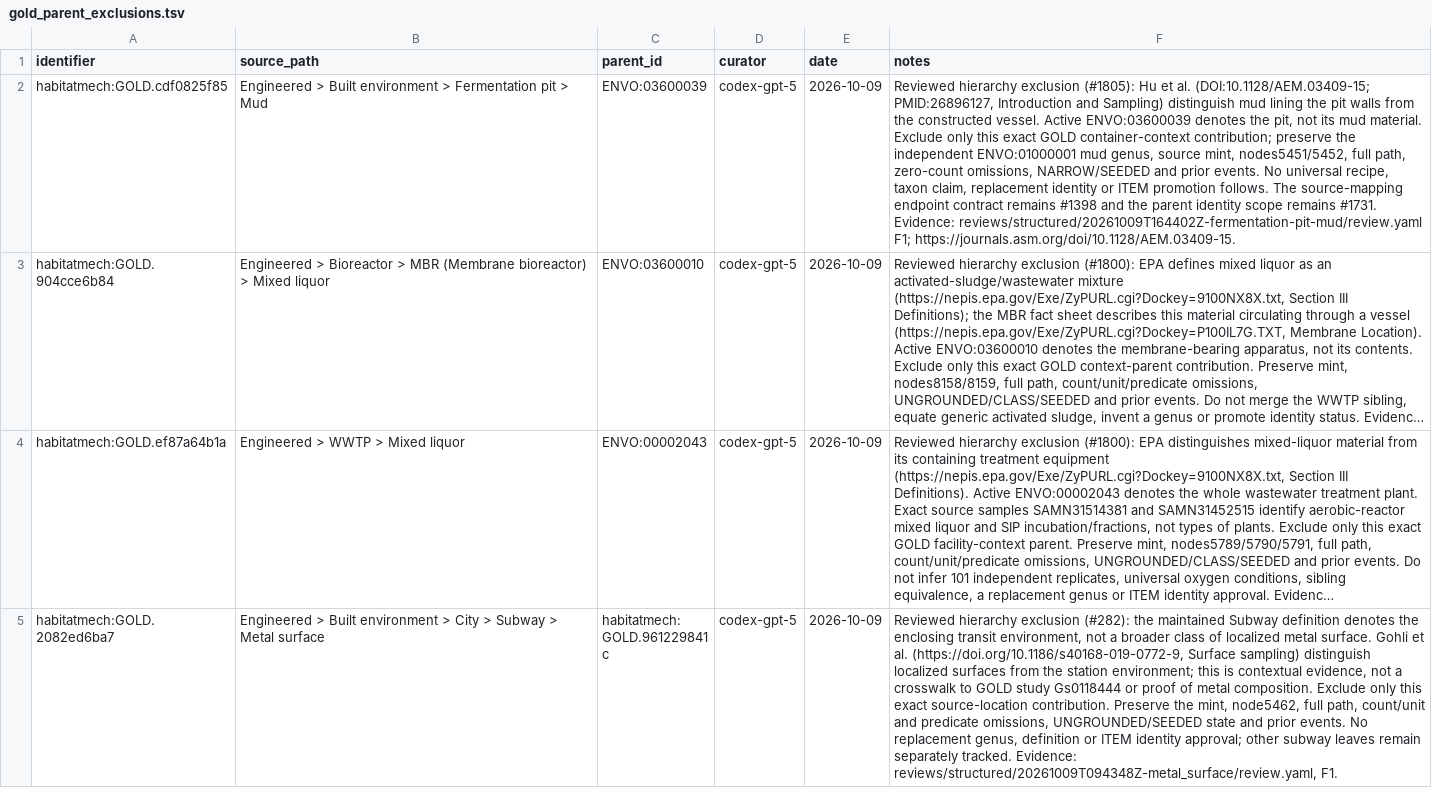
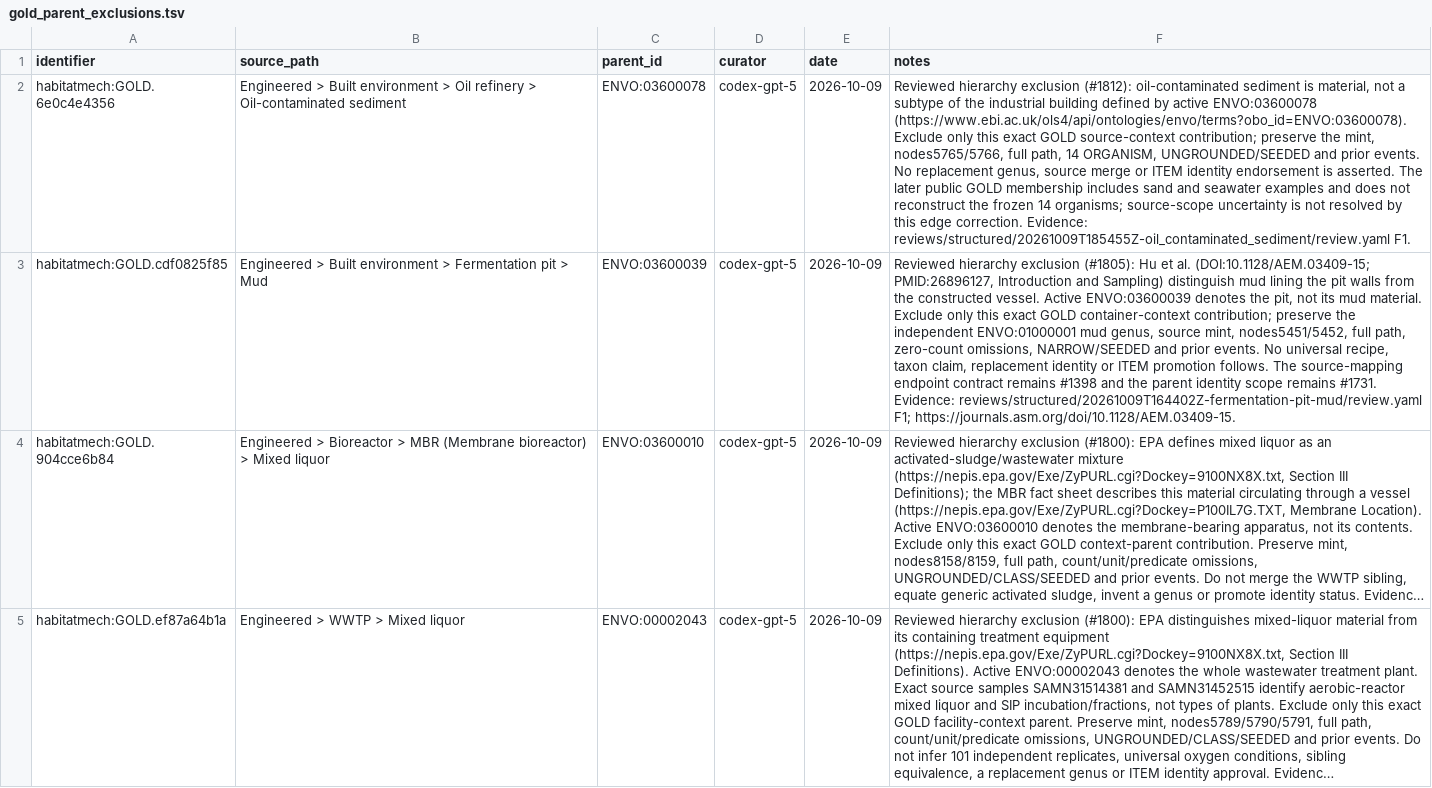
Before and after one commit to CultureBotAI/HabitatMech, a TSV file: curation/gold_parent_exclusions.tsv, drawn as a sheet; only a part is shown; the shorter side is filled out with more unchanged rows; long unchanged cells end in …; the diff names each change by its address in the sheet, - before the commit and + after, or states it on an @@ line.

Commit message:
Review six oil and optical habitats and correct sediment hierarchy (#1811)
* Review oil and optical habitat source and hierarchy scopes

* Exclude refinery context from sediment and rebuild semantic map

* Publish verified sediment map and site products

* Include regenerated sediment hierarchy summary

* Record verified sediment hierarchy resolution

```diff
--- a/curation/gold_parent_exclusions.tsv
+++ b/curation/gold_parent_exclusions.tsv
+row 2: habitatmech:GOLD.6e0c4e4356 | Engineered > Built environment > Oil refinery > Oil-contaminated sediment | ENVO:03600078 | codex-gpt-5 | 2026-10-09 | Reviewed hierarchy exclusion (#1812): oil-contaminated sediment is material, not a subtype of the industrial building defined by active ENVO:03600078 (https://www.ebi.ac.uk/ols4/api/ontologies/envo/terms?obo_id=ENVO:03600078). Exclude only this exact GOLD source-context contribution; preserve the mint, nodes5765/5766, full path, 14 ORGANISM, UNGROUNDED/SEEDED and prior events. No replacement genus, source merge or ITEM identity endorsement is asserted. The later public GOLD membership includes sand and seawater examples and does not reconstruct the frozen 14 organisms; source-scope uncertainty is not resolved by this edge correction. Evidence: reviews/structured/20261009T185455Z-oil_contaminated_sediment/review.yaml F1.
```
Also changed, not shown: 23 other files.
